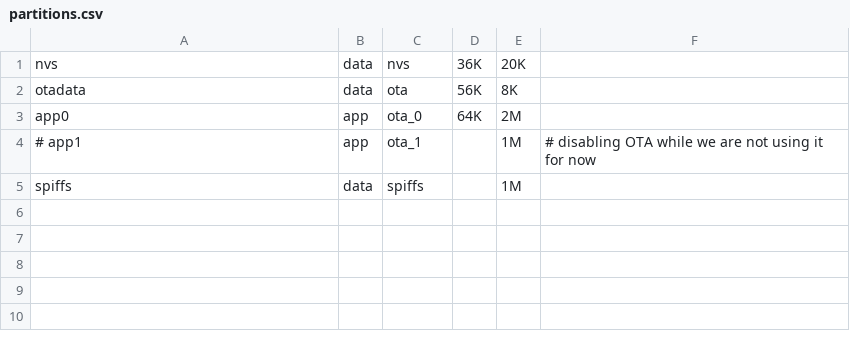
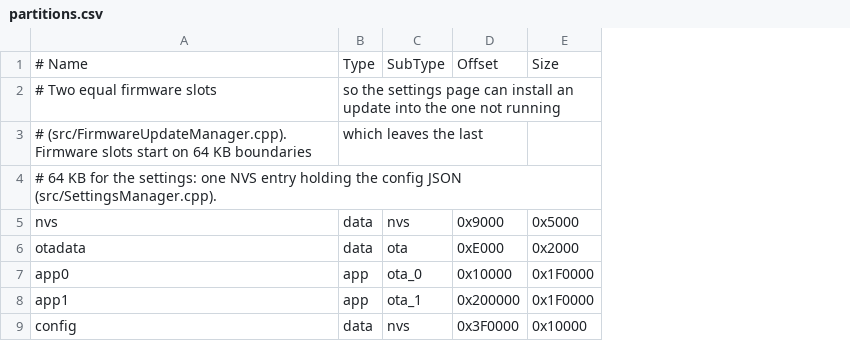
Before and after one commit to ktomy/nightscout-clock, a CSV file: partitions.csv, drawn as a sheet; removed rows and columns are numbered as before the commit, all else as after; the diff names each change by its address in the sheet, - before the commit and + after, or states it on an @@ line.

```diff
--- a/partitions.csv
+++ b/partitions.csv
-column D, rows 1-3: 36K | 56K | 64K
-column E, rows 1-4: 20K | 8K | 2M | 1M
-column F, row 4: # disabling OTA while we are not using it for now
+column D, rows 5-8: 0x9000 | 0xE000 | 0x10000 | 0x200000
+column E, rows 5-8: 0x5000 | 0x2000 | 0x1F0000 | 0x1F0000
+row 1: # Name | Type | SubType | Offset | Size
+row 2: # Two equal firmware slots | so the settings page can install an update into the one not running
+row 3: # (src/FirmwareUpdateManager.cpp). Firmware slots start on 64 KB boundaries | which leaves the last
+row 4: # 64 KB for the settings: one NVS entry holding the config JSON (src/SettingsManager.cpp).
-A8: # app1
+A8: app1
-row 5: spiffs | data | spiffs |  | 1M
+row 9: config | data | nvs | 0x3F0000 | 0x10000
```
Also changed, not shown: 51 other files.
